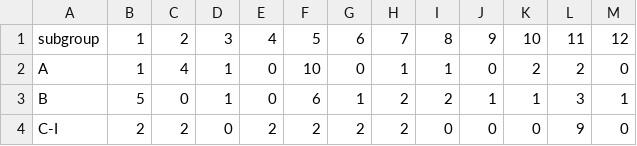
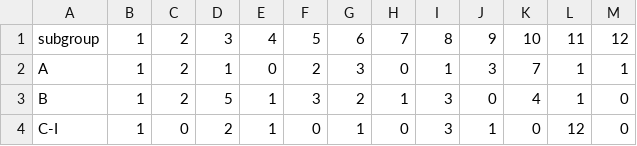
Before and after one commit to olizardo/definitions-of-culture-two-mode, a CSV file: data/kk-index-b-lda-subgroup-crosstab.csv, drawn as a sheet; only a part is shown; the diff covers the shown part only.

```diff
--- a/data/kk-index-b-lda-subgroup-crosstab.csv
+++ b/data/kk-index-b-lda-subgroup-crosstab.csv
@@ -1,4 +1,4 @@
 "subgroup","1","2","3","4","5","6","7","8","9","10","11","12"
-"A",1,4,1,0,10,0,1,1,0,2,2,0
-"B",5,0,1,0,6,1,2,2,1,1,3,1
-"C-I",2,2,0,2,2,2,2,0,0,0,9,0
+"A",1,2,1,0,2,3,0,1,3,7,1,1
+"B",1,2,5,1,3,2,1,3,0,4,1,0
+"C-I",1,0,2,1,0,1,0,3,1,0,12,0
```
Also changed, not shown: 79 edited cells elsewhere in this file, data/kk-index-b-lda-code-theta.csv, data/kk-index-b-lda-edge-rules.csv, 35 other files.
